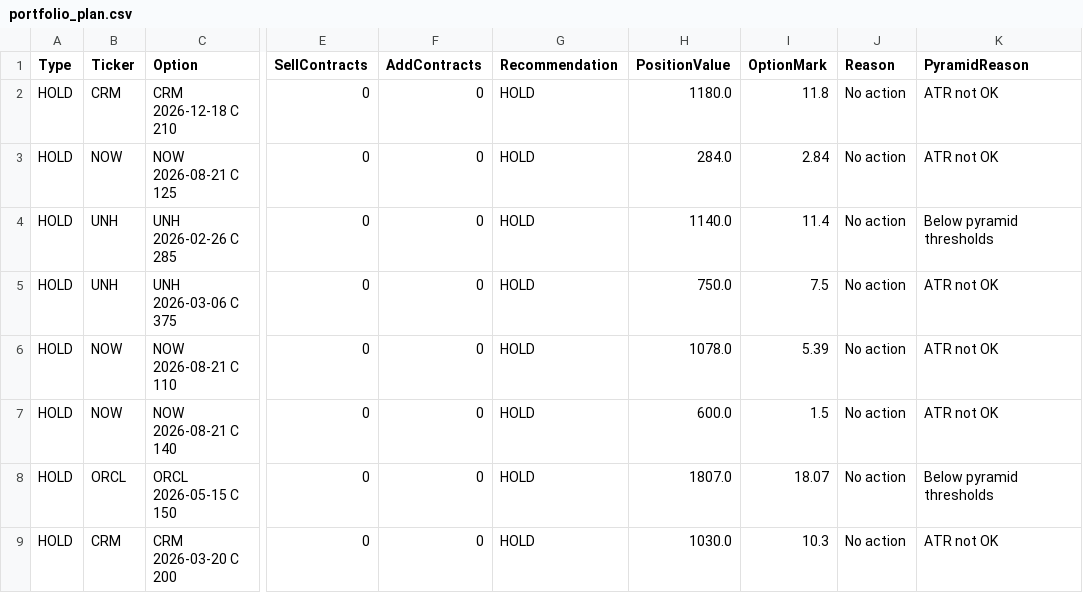
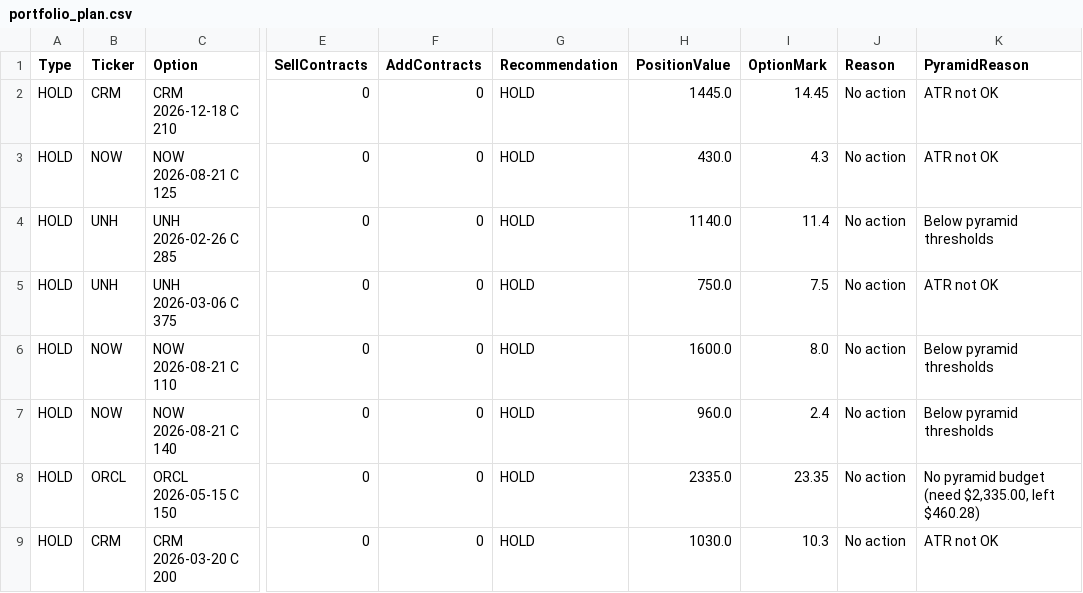
Before and after one commit to vibraniumtag-code/Stocks, a CSV file: docs/portfolio_plan.csv, drawn as a sheet; only a part is shown, gaps mark what is left out; the diff names each change by its address in the sheet, - before the commit and + after, or states it on an @@ line.

```diff
--- a/docs/portfolio_plan.csv
+++ b/docs/portfolio_plan.csv
-H2 (PositionValue): 1180.0
+H2 (PositionValue): 1445.0
-I2 (OptionMark): 11.8
+I2 (OptionMark): 14.45
-H3 (PositionValue): 284.0
+H3 (PositionValue): 430.0
-I3 (OptionMark): 2.84
+I3 (OptionMark): 4.3
-H6 (PositionValue): 1078.0
+H6 (PositionValue): 1600.0
-I6 (OptionMark): 5.39
+I6 (OptionMark): 8.0
-K6:K7 (PyramidReason): ATR not OK
+K6:K7 (PyramidReason): Below pyramid thresholds
-H7 (PositionValue): 600.0
+H7 (PositionValue): 960.0
-I7 (OptionMark): 1.5
+I7 (OptionMark): 2.4
-H8 (PositionValue): 1807.0
+H8 (PositionValue): 2335.0
-I8 (OptionMark): 18.07
+I8 (OptionMark): 23.35
-K8 (PyramidReason): Below pyramid thresholds
+K8 (PyramidReason): No pyramid budget (need $2,335.00, left $460.28)
```
Also changed, not shown: portfolio_plan.csv.
